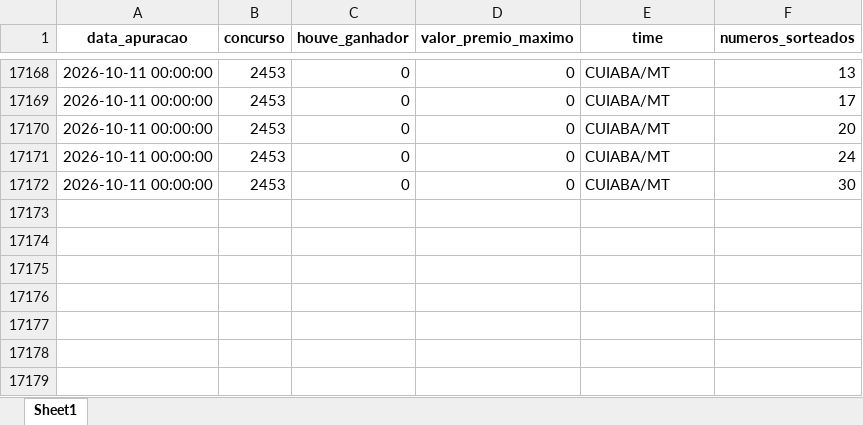
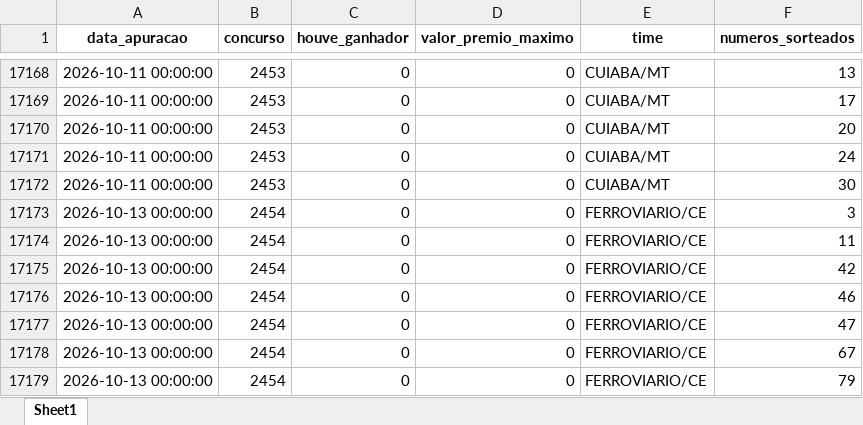
Before and after one commit to AlceuPantoni/loterrrias, an Excel workbook: data-raw/resultados_timemania.xlsx, sheet Sheet1, drawn as a sheet; only a part is shown, gaps mark what is left out; values as stored, in another font and other column widths than the file's, no borders; the diff names each change by its address in the sheet, - before the commit and + after, or states it on an @@ line.

```diff
--- a/data-raw/resultados_timemania.xlsx (sheet Sheet1)
+++ b/data-raw/resultados_timemania.xlsx (sheet Sheet1)
+row 17173: 2026-10-13 00:00:00 | 2454 | 0 | 0 | FERROVIARIO/CE | 3
+row 17174: 2026-10-13 00:00:00 | 2454 | 0 | 0 | FERROVIARIO/CE | 11
+row 17175: 2026-10-13 00:00:00 | 2454 | 0 | 0 | FERROVIARIO/CE | 42
+row 17176: 2026-10-13 00:00:00 | 2454 | 0 | 0 | FERROVIARIO/CE | 46
+row 17177: 2026-10-13 00:00:00 | 2454 | 0 | 0 | FERROVIARIO/CE | 47
+row 17178: 2026-10-13 00:00:00 | 2454 | 0 | 0 | FERROVIARIO/CE | 67
+row 17179: 2026-10-13 00:00:00 | 2454 | 0 | 0 | FERROVIARIO/CE | 79
```
Also changed, not shown: data-raw/resultados_diadesorte.xlsx, data-raw/resultados_megasena.xlsx, 18 other files.
